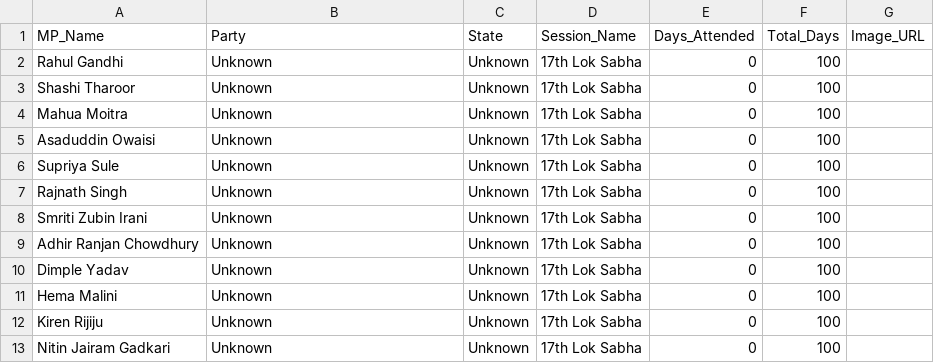
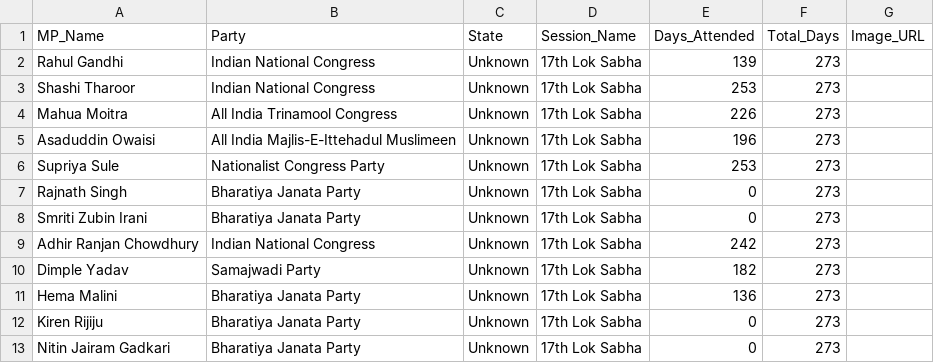
Before and after one commit to Albin28/LQ-backend, a CSV file: static/dataset/mps_metadata.csv, drawn as a sheet.

```diff
--- a/static/dataset/mps_metadata.csv
+++ b/static/dataset/mps_metadata.csv
@@ -1,13 +1,13 @@
 MP_Name,Party,State,Session_Name,Days_Attended,Total_Days,Image_URL
-Rahul Gandhi,Unknown,Unknown,17th Lok Sabha,0,100,
-Shashi Tharoor,Unknown,Unknown,17th Lok Sabha,0,100,
-Mahua Moitra,Unknown,Unknown,17th Lok Sabha,0,100,
-Asaduddin Owaisi,Unknown,Unknown,17th Lok Sabha,0,100,
-Supriya Sule,Unknown,Unknown,17th Lok Sabha,0,100,
-Rajnath Singh,Unknown,Unknown,17th Lok Sabha,0,100,
-Smriti Zubin Irani,Unknown,Unknown,17th Lok Sabha,0,100,
-Adhir Ranjan Chowdhury,Unknown,Unknown,17th Lok Sabha,0,100,
-Dimple Yadav,Unknown,Unknown,17th Lok Sabha,0,100,
-Hema Malini,Unknown,Unknown,17th Lok Sabha,0,100,
-Kiren Rijiju,Unknown,Unknown,17th Lok Sabha,0,100,
-Nitin Jairam Gadkari,Unknown,Unknown,17th Lok Sabha,0,100,
+Rahul Gandhi,Indian National Congress,Unknown,17th Lok Sabha,139,273,
+Shashi Tharoor,Indian National Congress,Unknown,17th Lok Sabha,253,273,
+Mahua Moitra,All India Trinamool Congress,Unknown,17th Lok Sabha,226,273,
+Asaduddin Owaisi,All India Majlis-E-Ittehadul Muslimeen,Unknown,17th Lok Sabha,196,273,
+Supriya Sule,Nationalist Congress Party,Unknown,17th Lok Sabha,253,273,
+Rajnath Singh,Bharatiya Janata Party,Unknown,17th Lok Sabha,0,273,
+Smriti Zubin Irani,Bharatiya Janata Party,Unknown,17th Lok Sabha,0,273,
+Adhir Ranjan Chowdhury,Indian National Congress,Unknown,17th Lok Sabha,242,273,
+Dimple Yadav,Samajwadi Party,Unknown,17th Lok Sabha,182,273,
+Hema Malini,Bharatiya Janata Party,Unknown,17th Lok Sabha,136,273,
+Kiren Rijiju,Bharatiya Janata Party,Unknown,17th Lok Sabha,0,273,
+Nitin Jairam Gadkari,Bharatiya Janata Party,Unknown,17th Lok Sabha,0,273,
```
Also changed, not shown: 11 other files.
